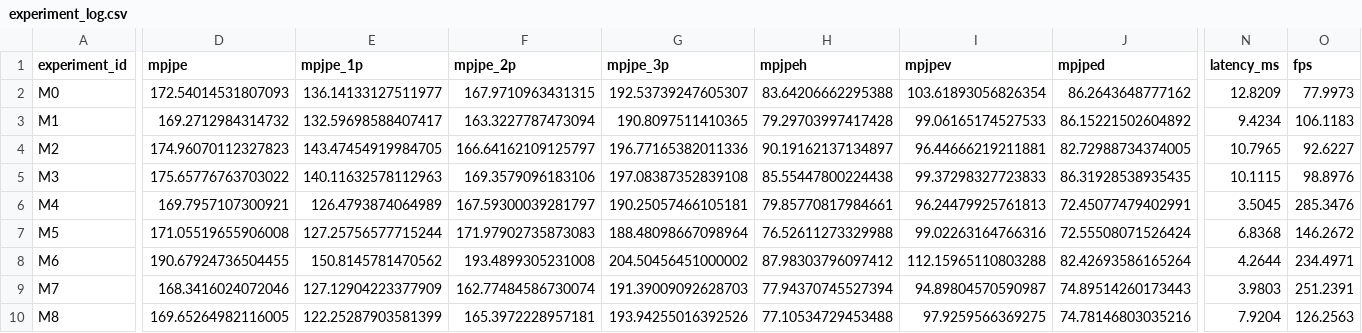
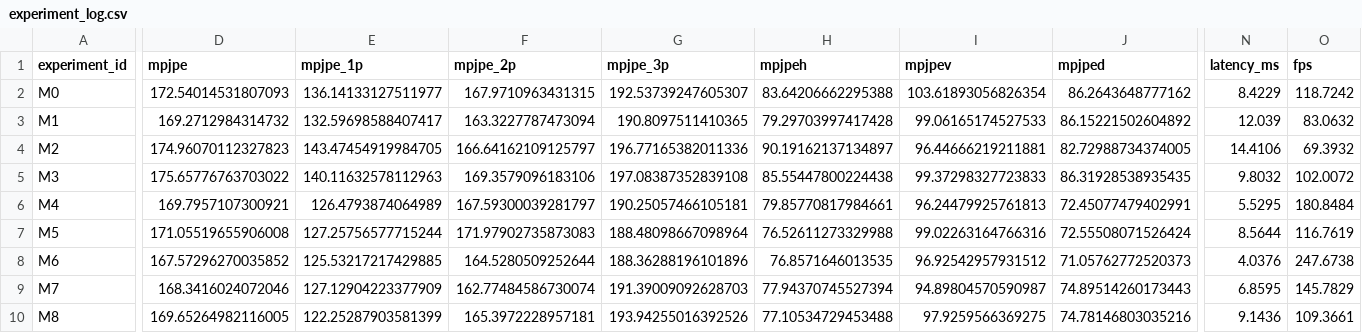
Before and after one commit to Winter24/Person-in-WiFi-3D, a CSV file: paper_assets/logs/full_alation_20e/experiment_log.csv, drawn as a sheet; only a part is shown, gaps mark what is left out; the diff covers the shown part only; the diff names each change by its address in the sheet, - before the commit and + after, or states it on an @@ line.

```diff
--- a/paper_assets/logs/full_alation_20e/experiment_log.csv
+++ b/paper_assets/logs/full_alation_20e/experiment_log.csv
-N2 (latency_ms): 12.8209
+N2 (latency_ms): 8.4229
-O2 (fps): 77.9973
+O2 (fps): 118.7242
-N3 (latency_ms): 9.4234
+N3 (latency_ms): 12.039
-O3 (fps): 106.1183
+O3 (fps): 83.0632
-N4 (latency_ms): 10.7965
+N4 (latency_ms): 14.4106
-O4 (fps): 92.6227
+O4 (fps): 69.3932
-N5 (latency_ms): 10.1115
+N5 (latency_ms): 9.8032
-O5 (fps): 98.8976
+O5 (fps): 102.0072
-N6 (latency_ms): 3.5045
+N6 (latency_ms): 5.5295
-O6 (fps): 285.3476
+O6 (fps): 180.8484
-N7 (latency_ms): 6.8368
+N7 (latency_ms): 8.5644
-O7 (fps): 146.2672
+O7 (fps): 116.7619
-D8 (mpjpe): 190.67924736504455
+D8 (mpjpe): 167.57296270035852
-E8 (mpjpe_1p): 150.8145781470562
+E8 (mpjpe_1p): 125.53217217429885
-F8 (mpjpe_2p): 193.4899305231008
+F8 (mpjpe_2p): 164.5280509252644
-G8 (mpjpe_3p): 204.50456451000002
+G8 (mpjpe_3p): 188.36288196101896
-H8 (mpjpeh): 87.98303796097412
+H8 (mpjpeh): 76.8571646013535
-I8 (mpjpev): 112.15965110803288
+I8 (mpjpev): 96.92542957931512
-J8 (mpjped): 82.42693586165264
+J8 (mpjped): 71.05762772520373
-N8 (latency_ms): 4.2644
+N8 (latency_ms): 4.0376
-O8 (fps): 234.4971
+O8 (fps): 247.6738
-N9 (latency_ms): 3.9803
+N9 (latency_ms): 6.8595
-O9 (fps): 251.2391
+O9 (fps): 145.7829
-N10 (latency_ms): 7.9204
+N10 (latency_ms): 9.1436
-O10 (fps): 126.2563
+O10 (fps): 109.3661
```
Also changed, not shown: 16 edited cells elsewhere in this file, paper_assets/logs/full_alation_20e/section_latency_log.csv, 53 other files.
